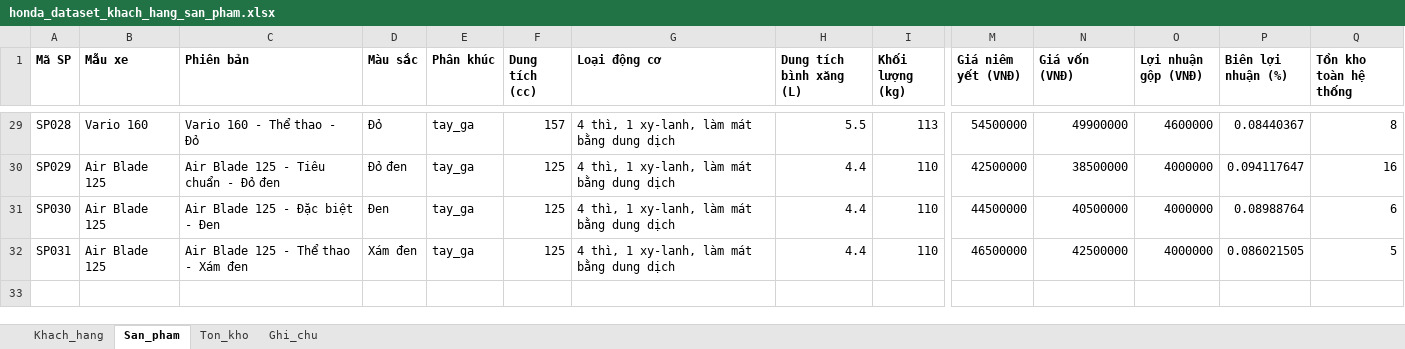
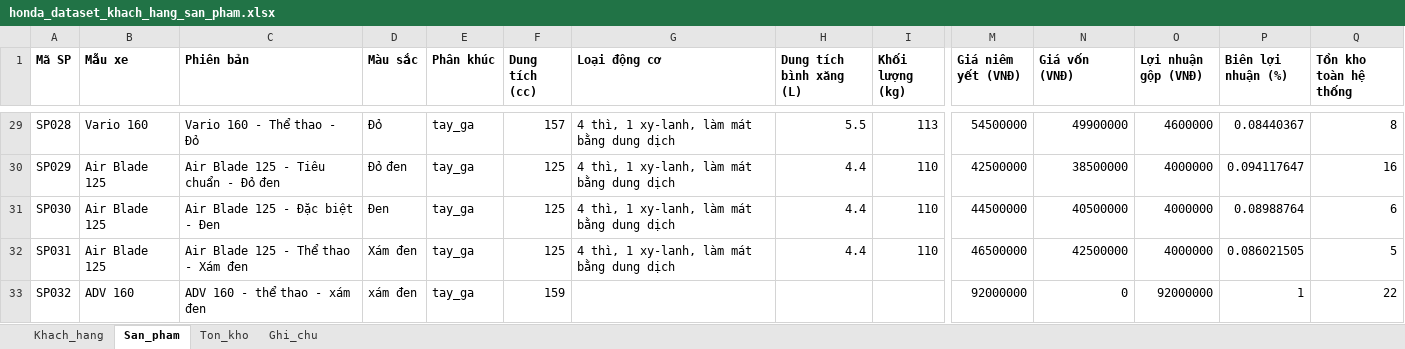
Before and after one commit to xuanvu10092004-ai/AI-Chatbot-Doanh-Nghi-p, an Excel workbook: data/source/honda_dataset_khach_hang_san_pham.xlsx, sheet San_pham, drawn as a sheet; only a part is shown, gaps mark what is left out; values as stored, in another font and other column widths than the file's, no borders; rows hold the shown columns only; the diff names each change by its address in the sheet, - before the commit and + after, or states it on an @@ line.

```diff
--- a/data/source/honda_dataset_khach_hang_san_pham.xlsx (sheet San_pham)
+++ b/data/source/honda_dataset_khach_hang_san_pham.xlsx (sheet San_pham)
+row 33: SP032 | ADV 160 | ADV 160 - thể thao - xám đen | xám đen | tay_ga | 159 |  |  |  | 92000000 | 0 | 92000000 | 1 | 22
```
Also changed, not shown: sheet Khach_hang, sheet Ton_kho, sheet Ghi_chu, 50 other files.
